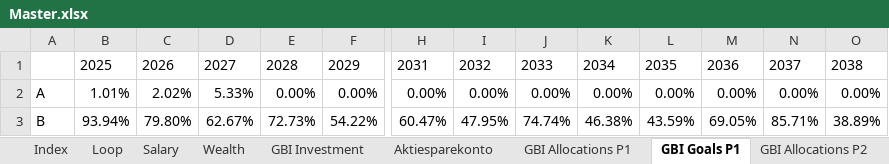
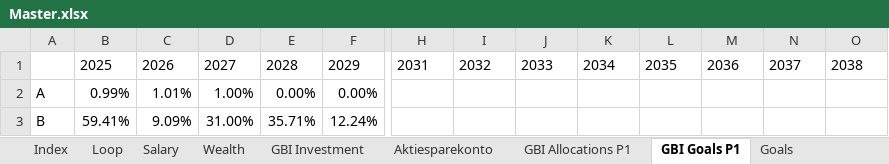
Before and after one commit to tbearlarsen/AEF_thesis_GBI, an Excel workbook: GBI Optimisation/Data/Master.xlsx, sheet GBI Goals P1, drawn as a sheet; only a part is shown, gaps mark what is left out; values as stored, in another font and other column widths than the file's, no borders; the diff covers the shown part only; the diff names each change by its address in the sheet, - before the commit and + after, or states it on an @@ line.

Commit message:
V4 GBI model, takes into account the goal allocation when time horizon is met for certain goals, and removes the hardset weight by Franklin to keep goal allocation at at least 1% for those goals

```diff
--- a/GBI Optimisation/Data/Master.xlsx (sheet GBI Goals P1)
+++ b/GBI Optimisation/Data/Master.xlsx (sheet GBI Goals P1)
-B2: 1.01%
+B2: 0.99%
-C2: 2.02%
+C2: 1.01%
-D2: 5.33%
+D2: 1.00%
-H2: 0.00%
+H2: (empty)
-I2: 0.00%
+I2: (empty)
-J2: 0.00%
+J2: (empty)
-K2: 0.00%
+K2: (empty)
-L2: 0.00%
+L2: (empty)
-M2: 0.00%
+M2: (empty)
-N2: 0.00%
+N2: (empty)
-O2: 0.00%
+O2: (empty)
-B3: 93.94%
+B3: 59.41%
-C3: 79.80%
+C3: 9.09%
-D3: 62.67%
+D3: 31.00%
-E3: 72.73%
+E3: 35.71%
-F3: 54.22%
+F3: 12.24%
-H3: 60.47%
+H3: (empty)
-I3: 47.95%
+I3: (empty)
-J3: 74.74%
+J3: (empty)
-K3: 46.38%
+K3: (empty)
-L3: 43.59%
+L3: (empty)
-M3: 69.05%
+M3: (empty)
-N3: 85.71%
+N3: (empty)
-O3: 38.89%
+O3: (empty)
```
Also changed, not shown: 25 edited cells elsewhere in this sheet, sheet GBI Allocations P1, sheet GBI Investment, sheet Job Hopping, sheet Goals, other sheet tabs, 2 other files.
